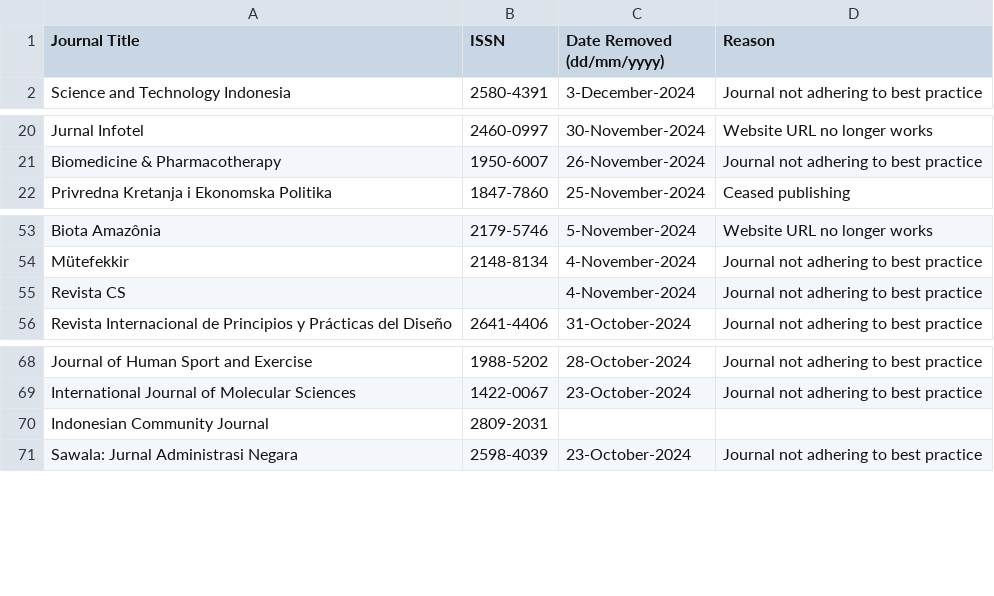
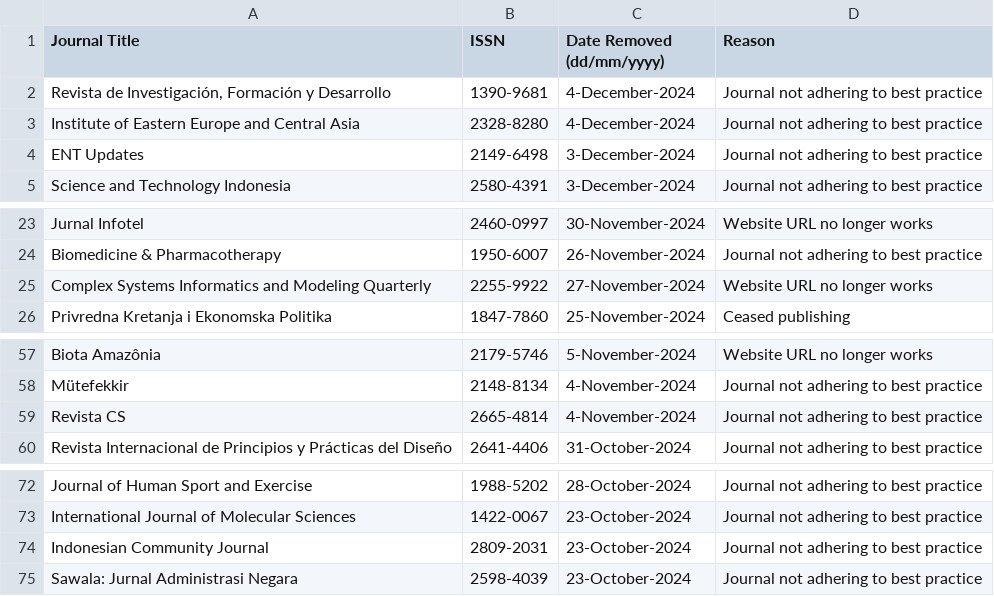
Before and after one commit to slub/doaj-changelog, a CSV file: data/doaj_changelog_withdrawn_list.csv, drawn as a sheet; only a part is shown, gaps mark what is left out.

```diff
--- a/data/doaj_changelog_withdrawn_list.csv
+++ b/data/doaj_changelog_withdrawn_list.csv
@@ -1,2 +1,5 @@
 Journal Title,ISSN,Date Removed (dd/mm/yyyy),Reason
+"Revista de Investigación, Formación y Desarrollo",1390-9681,4-December-2024,Journal not adhering to best practice
+Institute of Eastern Europe and Central Asia,2328-8280,4-December-2024,Journal not adhering to best practice
+ENT Updates,2149-6498,3-December-2024,Journal not adhering to best practice
 Science and Technology Indonesia,2580-4391,3-December-2024,Journal not adhering to best practice
@@ -21,2 +24,3 @@ Jurnal Infotel,2460-0997,30-November-2024,Website URL no longer works
 Biomedicine & Pharmacotherapy,1950-6007,26-November-2024,Journal not adhering to best practice
+Complex Systems Informatics and Modeling Quarterly,2255-9922,27-November-2024,Website URL no longer works
 Privredna Kretanja i Ekonomska Politika,1847-7860,25-November-2024,Ceased publishing
@@ -54,3 +58,3 @@ Biota Amazônia,2179-5746,5-November-2024,Website URL no longer works
 Mütefekkir,2148-8134,4-November-2024,Journal not adhering to best practice
-Revista CS,,4-November-2024,Journal not adhering to best practice
+Revista CS,2665-4814,4-November-2024,Journal not adhering to best practice
 Revista Internacional de Principios y Prácticas del Diseño,2641-4406,31-October-2024,Journal not adhering to best practice
@@ -69,3 +73,3 @@ Journal of Human Sport and Exercise,1988-5202,28-October-2024,Journal not adheri
 International Journal of Molecular Sciences,1422-0067,23-October-2024,Journal not adhering to best practice
-Indonesian Community Journal,2809-2031,,
+Indonesian Community Journal,2809-2031,23-October-2024,Journal not adhering to best practice
 Sawala: Jurnal Administrasi Negara,2598-4039,23-October-2024,Journal not adhering to best practice
```
Also changed, not shown: data/doaj_changelog_withdrawn_latest.csv, 2 other files.
